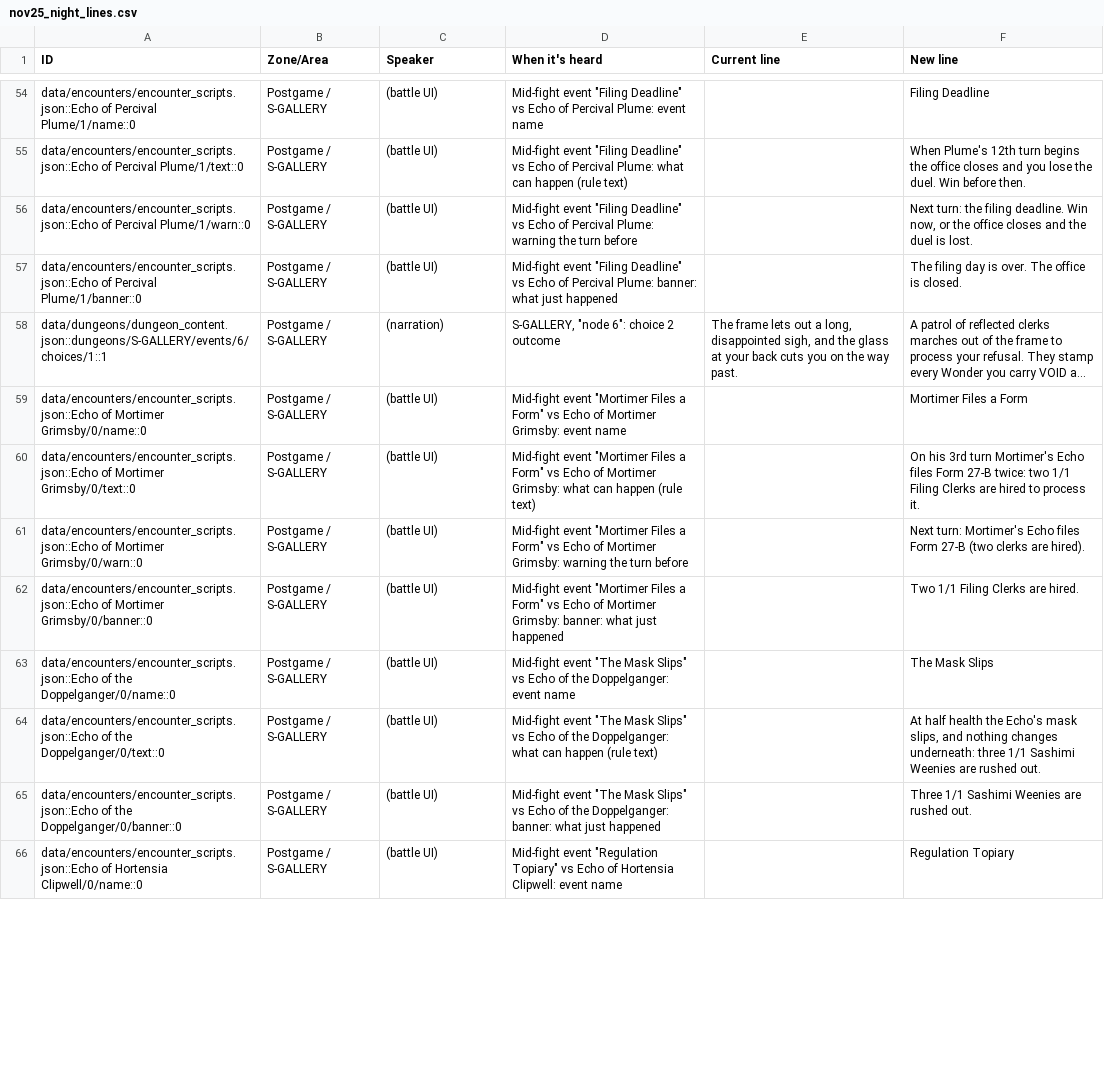
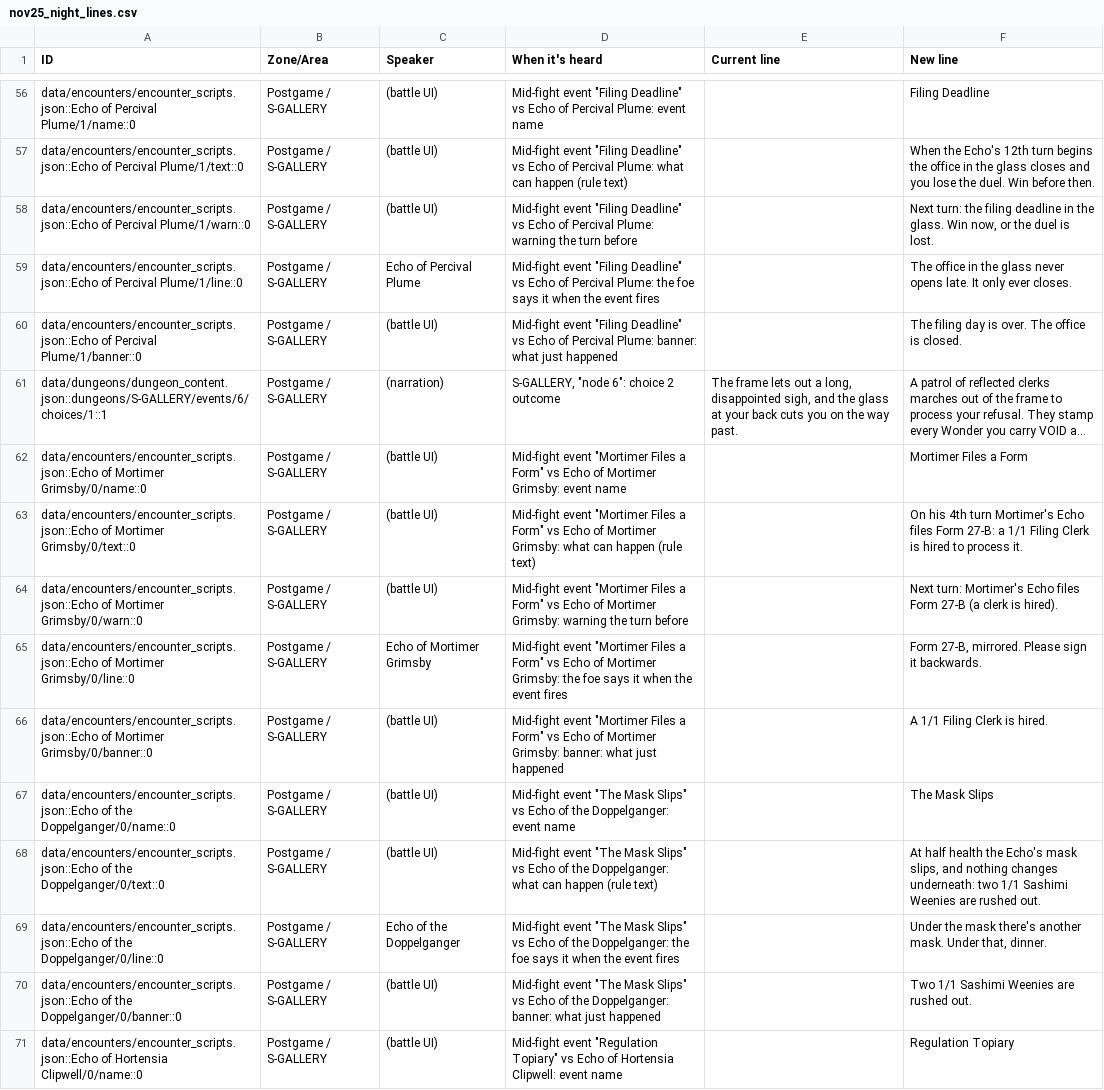
Before and after one commit to Aglowatz/Deckbuilder-rpg, a CSV file: docs/dialogue/nov25_night_lines.csv, drawn as a sheet; only a part is shown, gaps mark what is left out; long unchanged cells end in …; addresses are those after the commit; the diff covers the shown part only; the diff names each change by its address in the sheet, - before the commit and + after, or states it on an @@ line.

```diff
--- a/docs/dialogue/nov25_night_lines.csv
+++ b/docs/dialogue/nov25_night_lines.csv
-F57 (New line): When Plume's 12th turn begins the office closes and…
+F57 (New line): When the Echo's 12th turn begins the office in the glass closes and…
-F58 (New line): …the filing deadline. Win now, or the office closes and the duel…
+F58 (New line): …the filing deadline in the glass. Win now, or the duel…
+row 59: data/encounters/encounter_scripts.json::Echo of Percival Plume/1/line::0 | Postgame / S-GALLERY | Echo of Percival Plume | Mid-fight event "Filing Deadline" vs Echo of Percival Plume: the foe says it when the event fires |  | The office in the glass never opens late. It only ever closes.
-F63 (New line): On his 3rd turn Mortimer's Echo files Form 27-B twice: two 1/1 Filing Clerks are hired to…
+F63 (New line): On his 4th turn Mortimer's Echo files Form 27-B: a 1/1 Filing Clerk is hired to…
-F64 (New line): …Form 27-B (two clerks are hired).
+F64 (New line): …Form 27-B (a clerk is hired).
+row 65: data/encounters/encounter_scripts.json::Echo of Mortimer Grimsby/0/line::0 | Postgame / S-GALLERY | Echo of Mortimer Grimsby | Mid-fight event "Mortimer Files a Form" vs Echo of Mortimer Grimsby: the foe says it when the event fires |  | Form 27-B, mirrored. Please sign it backwards.
-F66 (New line): Two 1/1 Filing Clerks are hired.
+F66 (New line): A 1/1 Filing Clerk is hired.
-F68 (New line): …changes underneath: three 1/1 Sashimi…
+F68 (New line): …changes underneath: two 1/1 Sashimi…
+row 69: data/encounters/encounter_scripts.json::Echo of the Doppelganger/0/line::0 | Postgame / S-GALLERY | Echo of the Doppelganger | Mid-fight event "The Mask Slips" vs Echo of the Doppelganger: the foe says it when the event fires |  | Under the mask there's another mask. Under that, dinner.
-F70 (New line): Three 1/1 Sashimi Weenies are rushed out.
+F70 (New line): Two 1/1 Sashimi Weenies are rushed out.
```
Also changed, not shown: 16 added rows, 4 removed rows and 32 edited cells elsewhere in this file, 21 other files.
